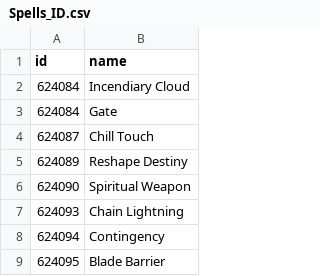
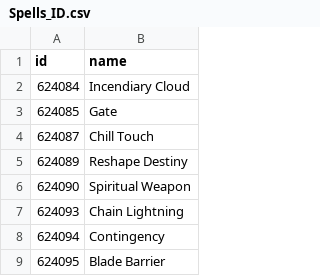
Before and after one commit to summeflunder/DnD, a CSV file: Spells_ID.csv, drawn as a sheet; only a part is shown.

Commit message:
Update Spells_ID.csv

```diff
--- a/Spells_ID.csv
+++ b/Spells_ID.csv
@@ -2,3 +2,3 @@ id,name
 624084,Incendiary Cloud		
-624084,Gate		
+624085,Gate		
 624087,Chill Touch
```
